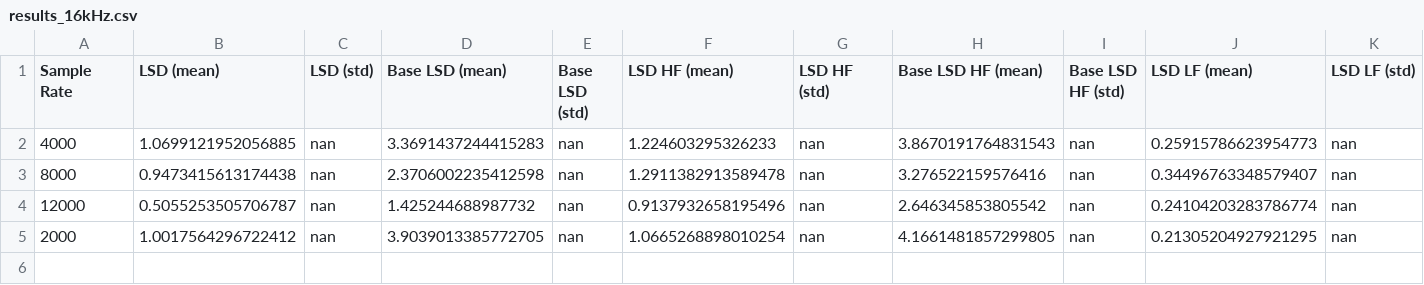
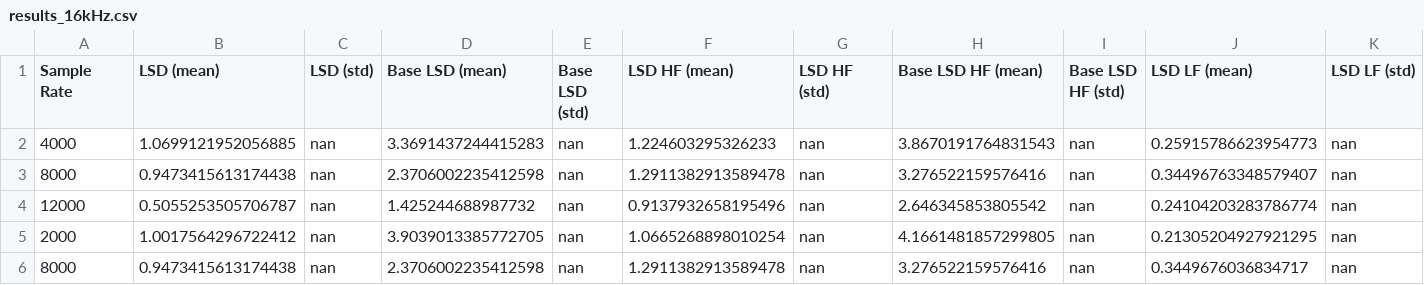
Before and after one commit to ghnmqdtg/aero, a CSV file: results_16kHz.csv, drawn as a sheet; only a part is shown; rows hold the shown columns only; the diff names each change by its address in the sheet, - before the commit and + after, or states it on an @@ line.

```diff
--- a/results_16kHz.csv
+++ b/results_16kHz.csv
+row 6: 8000 | 0.9473415613174438 | nan | 2.3706002235412598 | nan | 1.2911382913589478 | nan | 3.276522159576416 | nan | 0.3449676036834717 | nan
```
Also changed, not shown: 3 other files.
